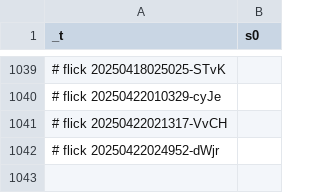
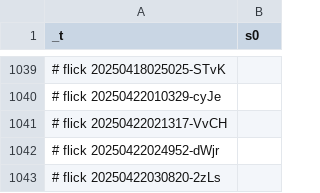
Before and after one commit to abikesa/diagnosis, a CSV file: kitabo/ensi/nis/App/assets/csv/s0_1.csv, drawn as a sheet; only a part is shown, gaps mark what is left out; the diff names each change by its address in the sheet, - before the commit and + after, or states it on an @@ line.

Commit message:
kitabo/ensi/nis/App/assets/csv/s0_1.csv

```diff
--- a/kitabo/ensi/nis/App/assets/csv/s0_1.csv
+++ b/kitabo/ensi/nis/App/assets/csv/s0_1.csv
+row 1043: # flick 20250422030820-2zLs
```
